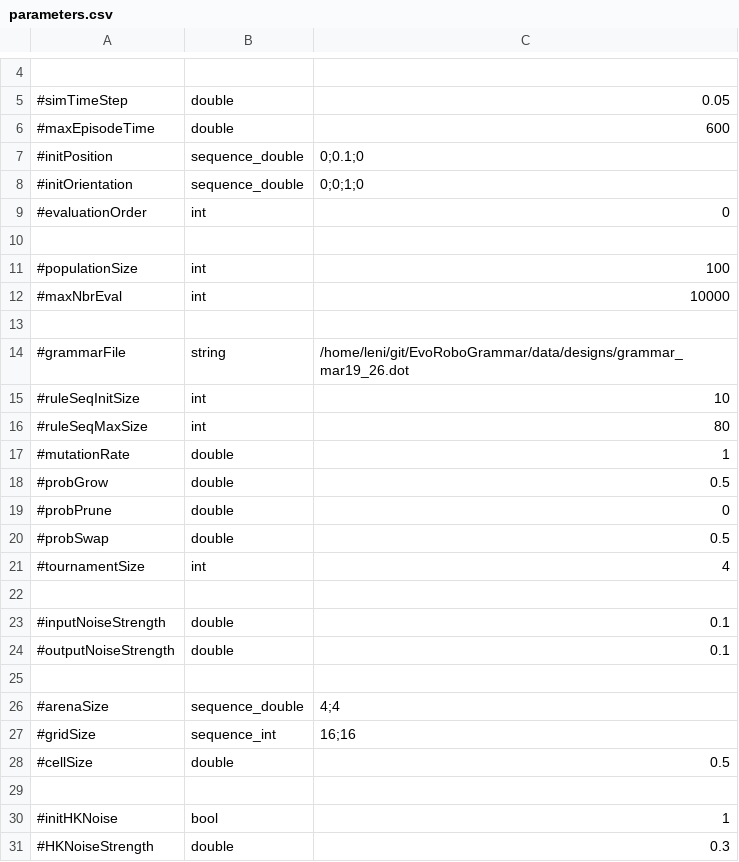
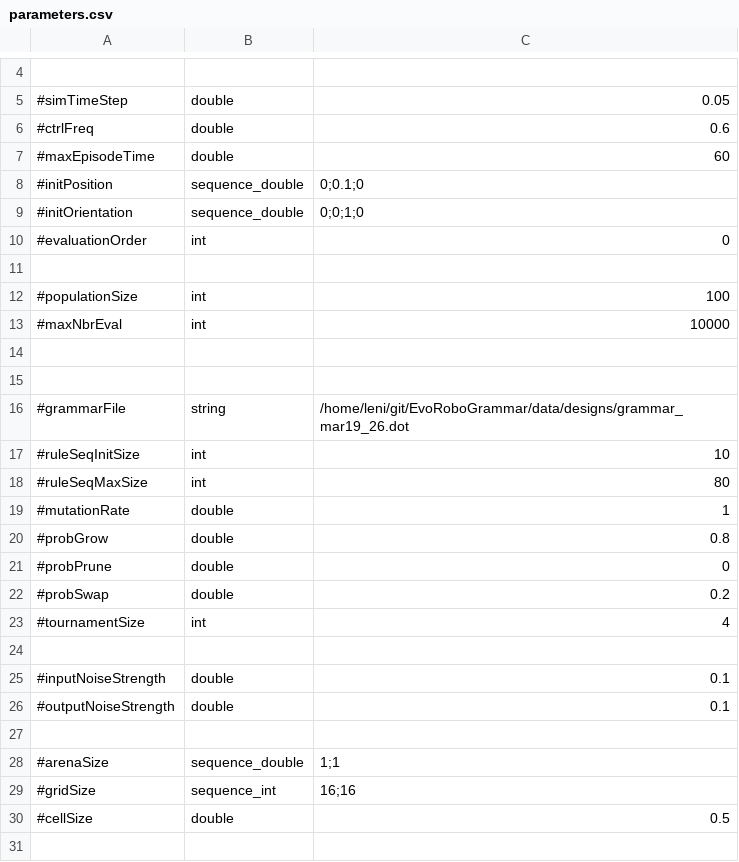
Before and after one commit to LeniLeGoff/EvoRoboGrammar, a CSV file: asynch_ea/mehk/parameters.csv, drawn as a sheet; only a part is shown, gaps mark what is left out; the shorter side is filled out with more unchanged rows.

```diff
--- a/asynch_ea/mehk/parameters.csv
+++ b/asynch_ea/mehk/parameters.csv
@@ -5,3 +5,4 @@
 #simTimeStep,double,0.05
-#maxEpisodeTime,double,600
+#ctrlFreq,double,0.6
+#maxEpisodeTime,double,60
 #initPosition,sequence_double,0;0.1;0
@@ -13,2 +14,3 @@
 
+
 #grammarFile,string,/home/leni/git/EvoRoboGrammar/data/designs/grammar_mar19_26.dot
@@ -17,5 +19,5 @@
 #mutationRate,double,1
-#probGrow,double,0.5
+#probGrow,double,0.8
 #probPrune,double,0
-#probSwap,double,0.5
+#probSwap,double,0.2
 #tournamentSize,int,4
@@ -25,3 +27,3 @@
 
-#arenaSize,sequence_double,4;4
+#arenaSize,sequence_double,1;1
 #gridSize,sequence_int,16;16
```
Also changed, not shown: asynch_ea/homeokinesis/parameters.csv, 5 other files.
